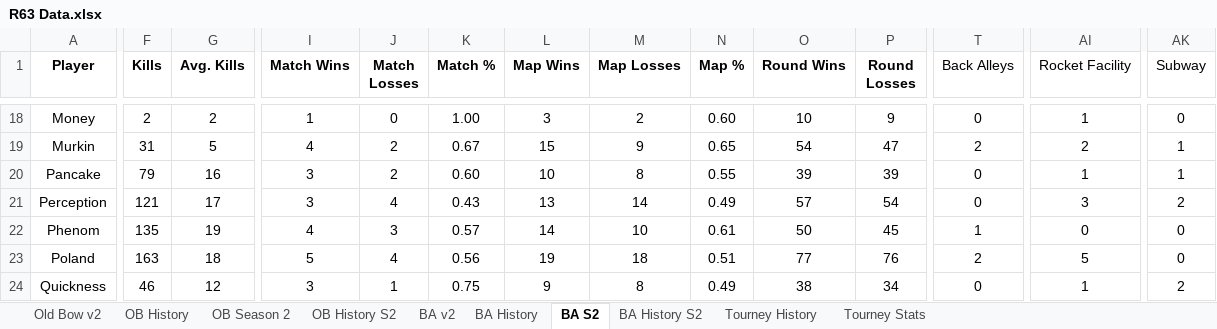
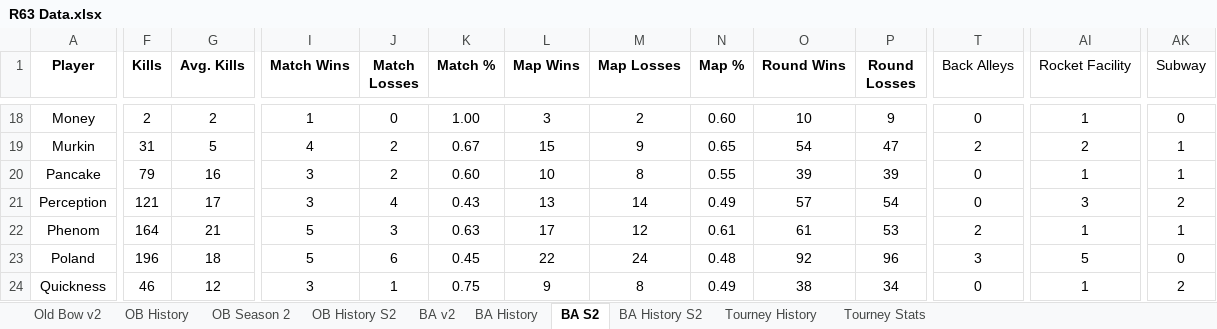
Before and after one commit to brettjmiller8-cpu/r63-stats, an Excel workbook: R63 Data.xlsx, sheet BA S2, drawn as a sheet; only a part is shown, gaps mark what is left out; values as stored, in another font and other column widths than the file's, no borders; the diff covers the shown part only; the diff names each change by its address in the sheet, - before the commit and + after, or states it on an @@ line.

```diff
--- a/R63 Data.xlsx (sheet BA S2)
+++ b/R63 Data.xlsx (sheet BA S2)
-F22 (Kills): 135
+F22 (Kills): 164
-G22 (Avg. Kills): 19
+G22 (Avg. Kills): 21
-I22 (Match Wins): 4
+I22 (Match Wins): 5
-K22 (Match %): 0.57
+K22 (Match %): 0.63
-L22 (Map Wins): 14
+L22 (Map Wins): 17
-M22 (Map Losses): 10
+M22 (Map Losses): 12
-O22 (Round Wins): 50
+O22 (Round Wins): 61
-P22 (Round Losses): 45
+P22 (Round Losses): 53
-T22 (Back Alleys): 1
+T22 (Back Alleys): 2
-AI22 (Rocket Facility): 0
+AI22 (Rocket Facility): 1
-AK22 (Subway): 0
+AK22 (Subway): 1
-F23 (Kills): 163
+F23 (Kills): 196
-J23 (Match Losses): 4
+J23 (Match Losses): 6
-K23 (Match %): 0.56
+K23 (Match %): 0.45
-L23 (Map Wins): 19
+L23 (Map Wins): 22
-M23 (Map Losses): 18
+M23 (Map Losses): 24
-N23 (Map %): 0.51
+N23 (Map %): 0.48
-O23 (Round Wins): 77
+O23 (Round Wins): 92
-P23 (Round Losses): 76
+P23 (Round Losses): 96
-T23 (Back Alleys): 2
+T23 (Back Alleys): 3
```
Also changed, not shown: 163 edited cells elsewhere in this sheet, sheet BA History S2, sheet BA History, sheet BA v2.
